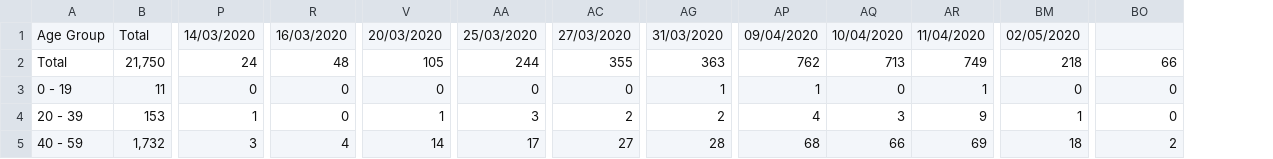
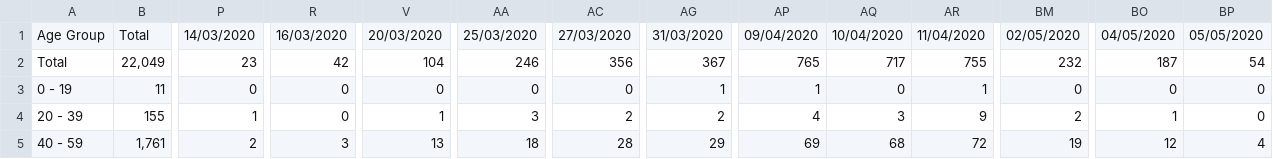
Before and after one commit to ericchee08/COVID-19-DASHBOARD-UK, a CSV file: data/COVID-19 - Total Death By Age.csv, drawn as a sheet; only a part is shown, gaps mark what is left out; the diff covers the shown part only; the diff names each change by its address in the sheet, - before the commit and + after, or states it on an @@ line.

```diff
--- a/data/COVID-19 - Total Death By Age.csv
+++ b/data/COVID-19 - Total Death By Age.csv
+column BP, rows 1-5: 05/05/2020 | 54 | 0 | 0 | 4
-BO1: (empty)
+BO1: 04/05/2020
-B2: 21,750
+B2: 22,049
-P2: 24
+P2: 23
-R2: 48
+R2: 42
-V2: 105
+V2: 104
-AA2: 244
+AA2: 246
-AC2: 355
+AC2: 356
-AG2: 363
+AG2: 367
-AP2: 762
+AP2: 765
-AQ2: 713
+AQ2: 717
-AR2: 749
+AR2: 755
-BM2: 218
+BM2: 232
-BO2: 66
+BO2: 187
-B4: 153
+B4: 155
-BM4: 1
+BM4: 2
-BO4: 0
+BO4: 1
-B5: 1,732
+B5: 1,761
-P5: 3
+P5: 2
-R5: 4
+R5: 3
-V5: 14
+V5: 13
-AA5: 17
+AA5: 18
-AC5: 27
+AC5: 28
-AG5: 28
+AG5: 29
-AP5: 68
+AP5: 69
-AQ5: 66
+AQ5: 68
-AR5: 69
+AR5: 72
-BM5: 18
+BM5: 19
-BO5: 2
+BO5: 12
```
Also changed, not shown: 126 edited cells elsewhere in this file, data/COVID-19 - Total Deaths By Region.csv.
